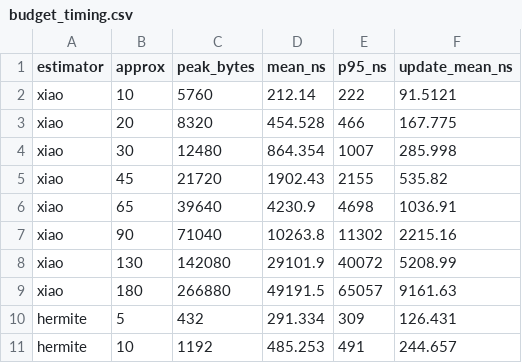
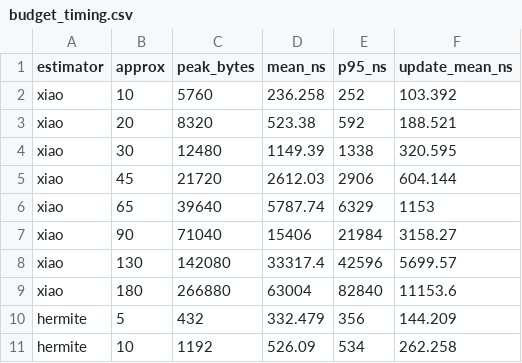
Before and after one commit to sallyysun/datastreamer, a CSV file: experiments/results/budget_timing.csv, drawn as a sheet; only a part is shown; the diff covers the shown part only.

```diff
--- a/experiments/results/budget_timing.csv
+++ b/experiments/results/budget_timing.csv
@@ -1,11 +1,11 @@
 estimator,approx,peak_bytes,mean_ns,p95_ns,update_mean_ns
-xiao,10,5760,212.14,222,91.5121
-xiao,20,8320,454.528,466,167.775
-xiao,30,12480,864.354,1007,285.998
-xiao,45,21720,1902.43,2155,535.82
-xiao,65,39640,4230.9,4698,1036.91
-xiao,90,71040,10263.8,11302,2215.16
-xiao,130,142080,29101.9,40072,5208.99
-xiao,180,266880,49191.5,65057,9161.63
-hermite,5,432,291.334,309,126.431
-hermite,10,1192,485.253,491,244.657
+xiao,10,5760,236.258,252,103.392
+xiao,20,8320,523.38,592,188.521
+xiao,30,12480,1149.39,1338,320.595
+xiao,45,21720,2612.03,2906,604.144
+xiao,65,39640,5787.74,6329,1153
+xiao,90,71040,15406,21984,3158.27
+xiao,130,142080,33317.4,42596,5699.57
+xiao,180,266880,63004,82840,11153.6
+hermite,5,432,332.479,356,144.209
+hermite,10,1192,526.09,534,262.258
```
Also changed, not shown: 8 added rows and 54 edited cells elsewhere in this file, 7 other files.
